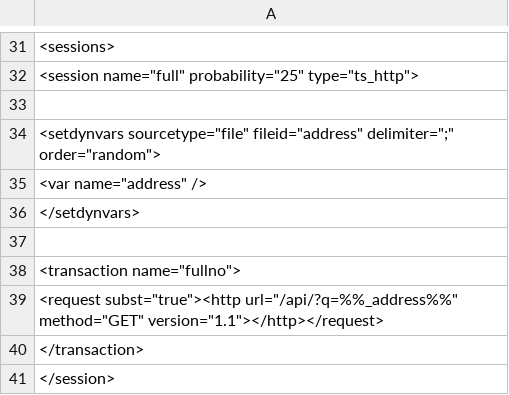
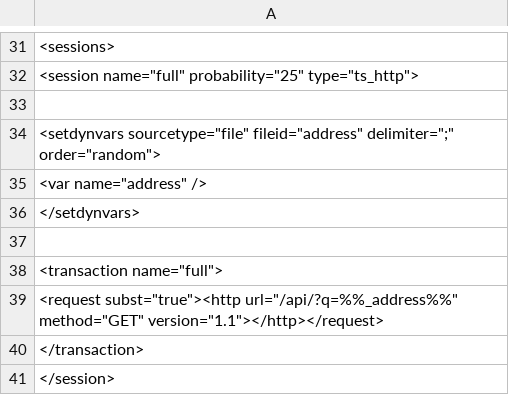
Before and after one commit to rodo/tsung-photon, a CSV file: run-parts.csv, drawn as a sheet; only a part is shown, gaps mark what is left out; the diff names each change by its address in the sheet, - before the commit and + after, or states it on an @@ line.

Commit message:
Fix wrong transaction name

```diff
--- a/run-parts.csv
+++ b/run-parts.csv
-A38: <transaction name="fullno">
+A38: <transaction name="full">
```
